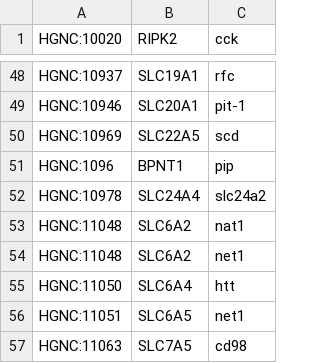
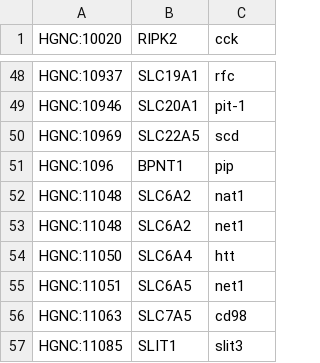
Before and after one commit to jakelever/biowordlists, a TSV file: custom/deletions_genes.tsv, drawn as a sheet; only a part is shown, gaps mark what is left out; the shorter side is filled out with more unchanged rows.

Commit message:
Two tiny gene edits

```diff
--- a/custom/deletions_genes.tsv
+++ b/custom/deletions_genes.tsv
@@ -51,3 +51,2 @@ HGNC:10969	SLC22A5	scd
 HGNC:1096	BPNT1	pip
-HGNC:10978	SLC24A4	slc24a2
 HGNC:11048	SLC6A2	nat1
```
Also changed, not shown: 1 other file.
